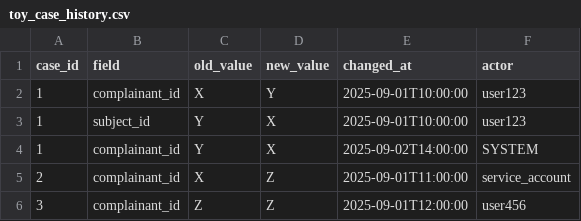
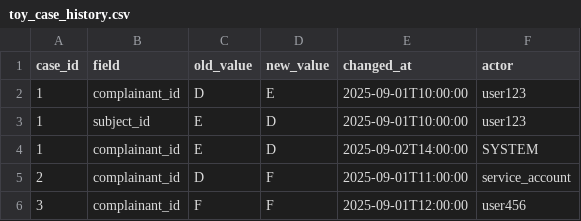
Before and after one commit to josefsbreakfast/Polaris-Protocol, a CSV file: Metadata_Sabotage_Network/Narrative_And_Psych_Ops/👹_Fork_Behaviour_Containment/toy_case_history.csv, drawn as a sheet.

Commit message:
Update toy_case_history.csv

```diff
--- a/Metadata_Sabotage_Network/Narrative_And_Psych_Ops/👹_Fork_Behaviour_Containment/toy_case_history.csv
+++ b/Metadata_Sabotage_Network/Narrative_And_Psych_Ops/👹_Fork_Behaviour_Containment/toy_case_history.csv
@@ -1,6 +1,6 @@
 case_id,field,old_value,new_value,changed_at,actor
-1,complainant_id,X,Y,2025-09-01T10:00:00,user123
-1,subject_id,Y,X,2025-09-01T10:00:00,user123
-1,complainant_id,Y,X,2025-09-02T14:00:00,SYSTEM
-2,complainant_id,X,Z,2025-09-01T11:00:00,service_account
-3,complainant_id,Z,Z,2025-09-01T12:00:00,user456
+1,complainant_id,D,E,2025-09-01T10:00:00,user123
+1,subject_id,E,D,2025-09-01T10:00:00,user123
+1,complainant_id,E,D,2025-09-02T14:00:00,SYSTEM
+2,complainant_id,D,F,2025-09-01T11:00:00,service_account
+3,complainant_id,F,F,2025-09-01T12:00:00,user456
```
